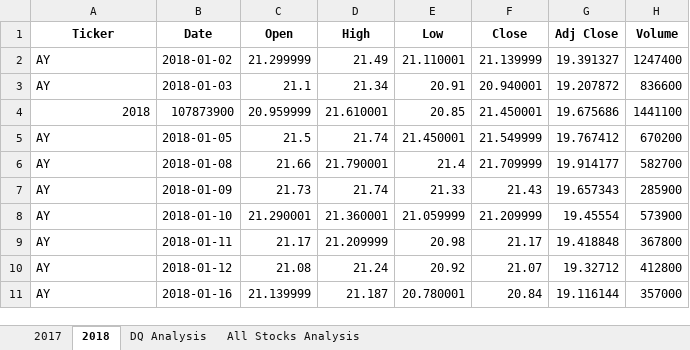
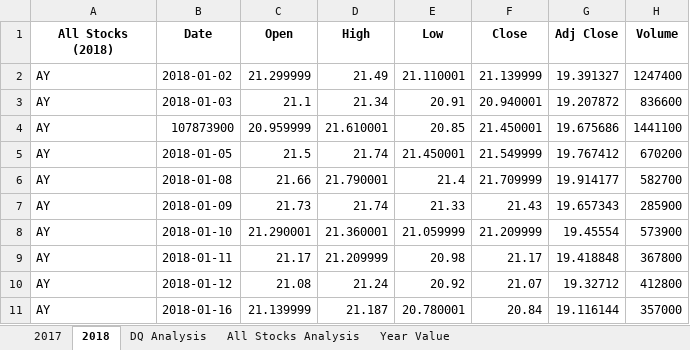
Before and after one commit to PaulWGutierrez/Stock-Analysis, an Excel workbook: green_stocks.xlsm, sheet 2018, drawn as a sheet; only a part is shown; values as stored, in another font and other column widths than the file's, no borders; the diff names each change by its address in the sheet, - before the commit and + after, or states it on an @@ line.

```diff
--- a/green_stocks.xlsm (sheet 2018)
+++ b/green_stocks.xlsm (sheet 2018)
+sheet tab: Year Value
-A1: Ticker
+A1: All Stocks (2018)
-A4 (All Stocks (2018)): 2018
+A4 (All Stocks (2018)): AY
-A4 alignment: right
+A4 alignment: left
```
Also changed, not shown: sheet All Stocks Analysis, sheet DQ Analysis, charts or pictures.
